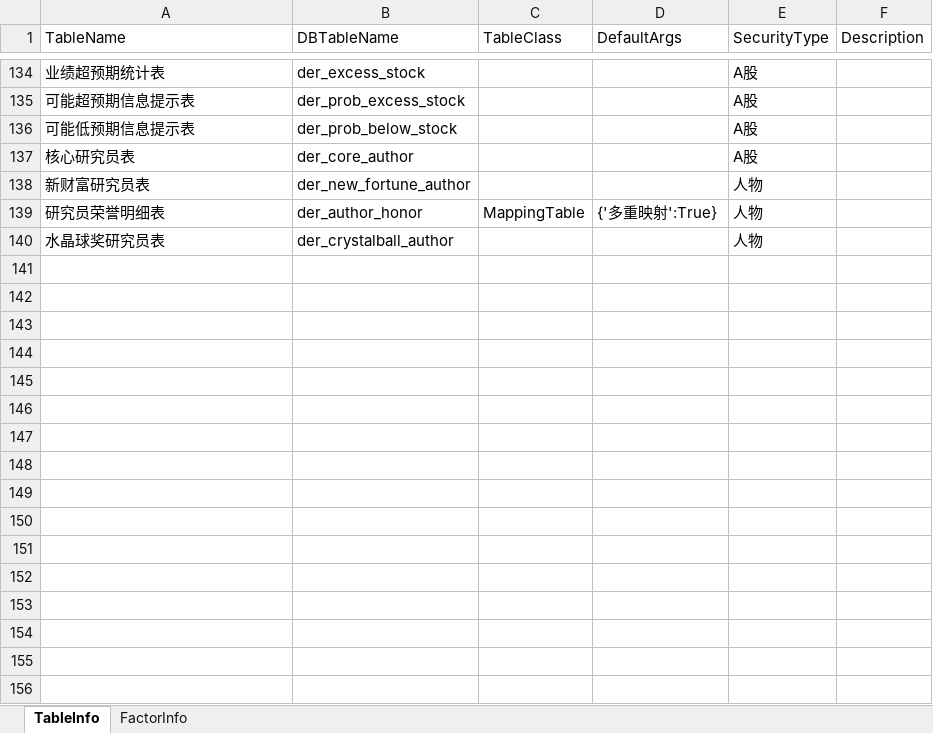
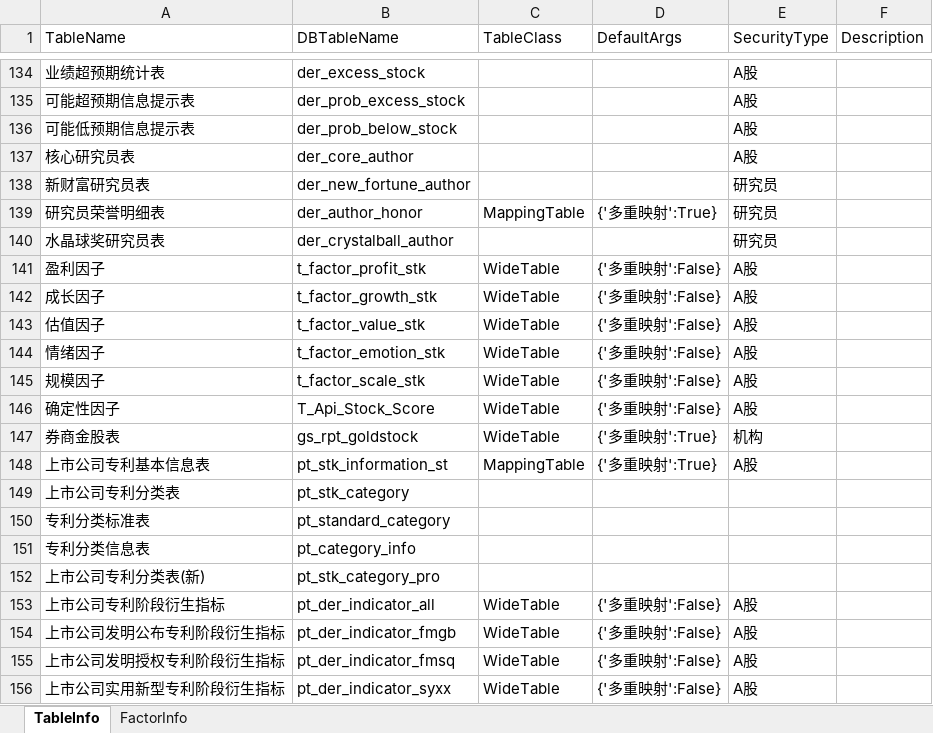
Before and after one commit to Scorpi000/QSExt, an Excel workbook: QSExt/Resource/GoGoalDBInfo.xlsx, sheet TableInfo, drawn as a sheet; only a part is shown, gaps mark what is left out; values as stored, in another font and other column widths than the file's, no borders; the diff covers the shown part only; the diff names each change by its address in the sheet, - before the commit and + after, or states it on an @@ line.

```diff
--- a/QSExt/Resource/GoGoalDBInfo.xlsx (sheet TableInfo)
+++ b/QSExt/Resource/GoGoalDBInfo.xlsx (sheet TableInfo)
-E138:E140 (SecurityType): 人物
+E138:E140 (SecurityType): 研究员
+row 141: 盈利因子 | t_factor_profit_stk | WideTable | {'多重映射':False} | A股
+row 142: 成长因子 | t_factor_growth_stk | WideTable | {'多重映射':False} | A股
+row 143: 估值因子 | t_factor_value_stk | WideTable | {'多重映射':False} | A股
+row 144: 情绪因子 | t_factor_emotion_stk | WideTable | {'多重映射':False} | A股
+row 145: 规模因子 | t_factor_scale_stk | WideTable | {'多重映射':False} | A股
+row 146: 确定性因子 | T_Api_Stock_Score | WideTable | {'多重映射':False} | A股
+row 147: 券商金股表 | gs_rpt_goldstock | WideTable | {'多重映射':True} | 机构
+row 148: 上市公司专利基本信息表 | pt_stk_information_st | MappingTable | {'多重映射':True} | A股
+row 149: 上市公司专利分类表 | pt_stk_category
+row 150: 专利分类标准表 | pt_standard_category
+row 151: 专利分类信息表 | pt_category_info
+row 152: 上市公司专利分类表(新) | pt_stk_category_pro
+row 153: 上市公司专利阶段衍生指标 | pt_der_indicator_all | WideTable | {'多重映射':False} | A股
+row 154: 上市公司发明公布专利阶段衍生指标 | pt_der_indicator_fmgb | WideTable | {'多重映射':False} | A股
+row 155: 上市公司发明授权专利阶段衍生指标 | pt_der_indicator_fmsq | WideTable | {'多重映射':False} | A股
+row 156: 上市公司实用新型专利阶段衍生指标 | pt_der_indicator_syxx | WideTable | {'多重映射':False} | A股
```
Also changed, not shown: 121 added rows elsewhere in this sheet, sheet FactorInfo.
